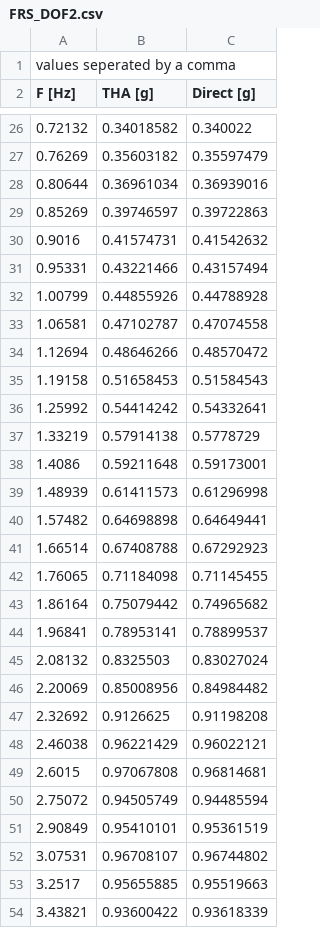
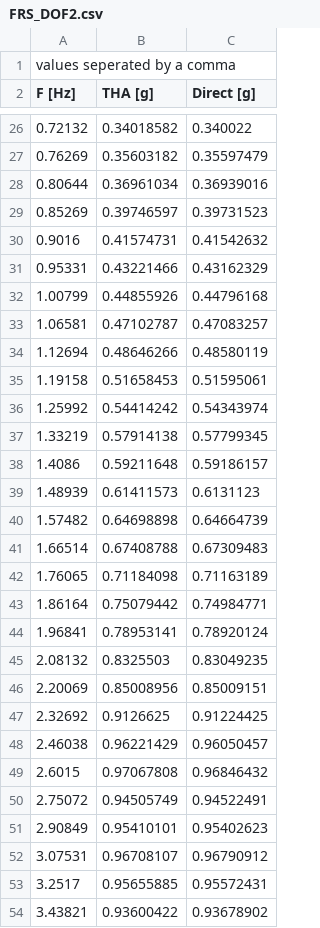
Before and after one commit to qiujinma/FRS-Generation, a CSV file: examples/verification_example/reference_results/FRS_DOF2.csv, drawn as a sheet; only a part is shown, gaps mark what is left out; the diff covers the shown part only.

```diff
--- a/examples/verification_example/reference_results/FRS_DOF2.csv
+++ b/examples/verification_example/reference_results/FRS_DOF2.csv
@@ -28,27 +28,27 @@ F [Hz], THA [g], Direct [g]
 0.80644,0.36961034,0.36939016
-0.85269,0.39746597,0.39722863
+0.85269,0.39746597,0.39731523
 0.9016,0.41574731,0.41542632
-0.95331,0.43221466,0.43157494
-1.00799,0.44855926,0.44788928
-1.06581,0.47102787,0.47074558
-1.12694,0.48646266,0.48570472
-1.19158,0.51658453,0.51584543
-1.25992,0.54414242,0.54332641
-1.33219,0.57914138,0.5778729
-1.4086,0.59211648,0.59173001
-1.48939,0.61411573,0.61296998
-1.57482,0.64698898,0.64649441
-1.66514,0.67408788,0.67292923
-1.76065,0.71184098,0.71145455
-1.86164,0.75079442,0.74965682
-1.96841,0.78953141,0.78899537
-2.08132,0.8325503,0.83027024
-2.20069,0.85008956,0.84984482
-2.32692,0.9126625,0.91198208
-2.46038,0.96221429,0.96022121
-2.6015,0.97067808,0.96814681
-2.75072,0.94505749,0.94485594
-2.90849,0.95410101,0.95361519
-3.07531,0.96708107,0.96744802
-3.2517,0.95655885,0.95519663
-3.43821,0.93600422,0.93618339
+0.95331,0.43221466,0.43162329
+1.00799,0.44855926,0.44796168
+1.06581,0.47102787,0.47083257
+1.12694,0.48646266,0.48580119
+1.19158,0.51658453,0.51595061
+1.25992,0.54414242,0.54343974
+1.33219,0.57914138,0.57799345
+1.4086,0.59211648,0.59186157
+1.48939,0.61411573,0.6131123
+1.57482,0.64698898,0.64664739
+1.66514,0.67408788,0.67309483
+1.76065,0.71184098,0.71163189
+1.86164,0.75079442,0.74984771
+1.96841,0.78953141,0.78920124
+2.08132,0.8325503,0.83049235
+2.20069,0.85008956,0.85009151
+2.32692,0.9126625,0.91224425
+2.46038,0.96221429,0.96050457
+2.6015,0.97067808,0.96846432
+2.75072,0.94505749,0.94522491
+2.90849,0.95410101,0.95402623
+3.07531,0.96708107,0.96790912
+3.2517,0.95655885,0.95572431
+3.43821,0.93600422,0.93678902
```
Also changed, not shown: 40 edited cells elsewhere in this file, examples/verification_example/reference_results/FRS_DOF1.csv, examples/verification_example/reference_results/FRS_DOF3.csv, 2 other files.
